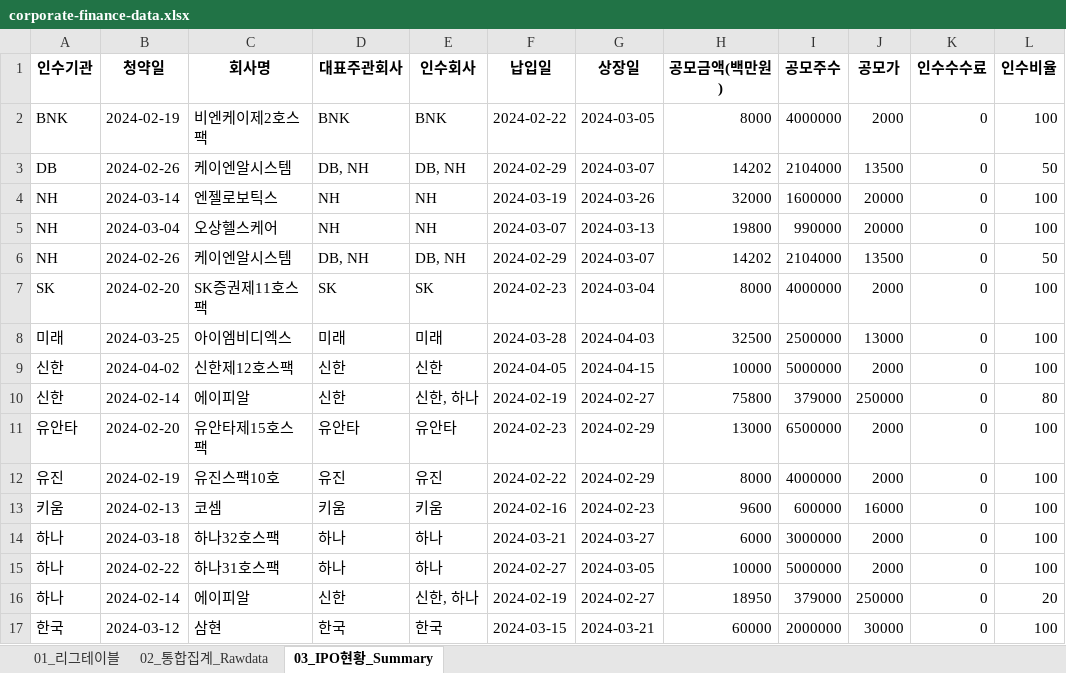
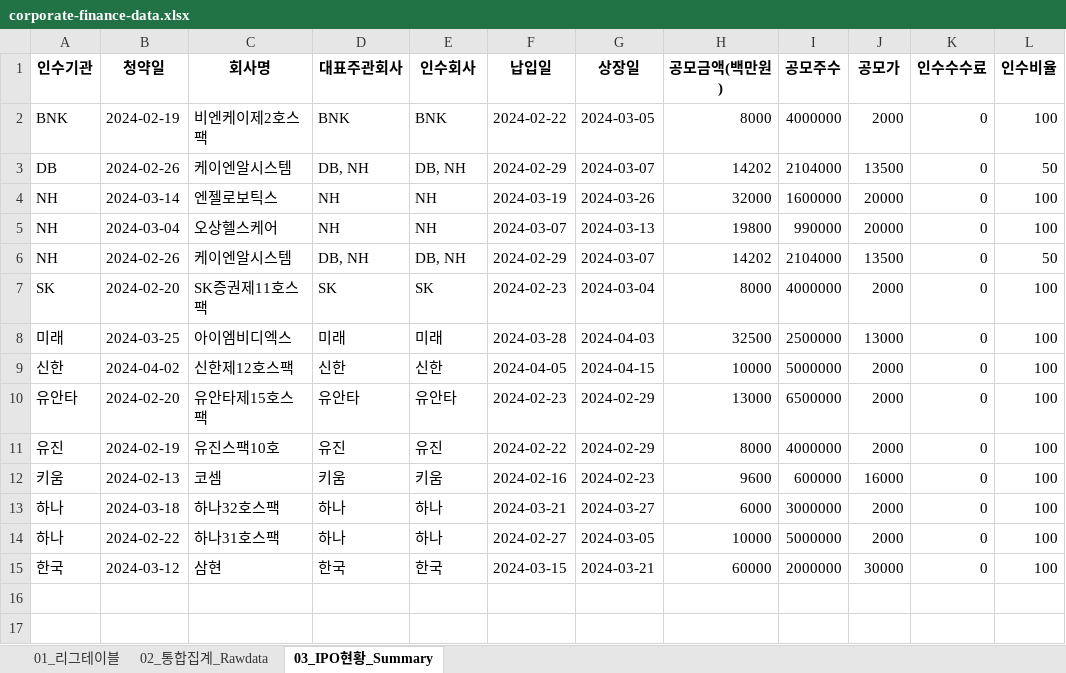
Before and after one commit to Kis-ds/IPO, an Excel workbook: datasets/corporate-finance-data.xlsx, sheet 03_IPO현황_Summary, drawn as a sheet; values as stored, in another font and other column widths than the file's, no borders; the diff names each change by its address in the sheet, - before the commit and + after, or states it on an @@ line.

```diff
--- a/datasets/corporate-finance-data.xlsx (sheet 03_IPO현황_Summary)
+++ b/datasets/corporate-finance-data.xlsx (sheet 03_IPO현황_Summary)
-row 10: 신한 | 2024-02-14 | 에이피알 | 신한 | 신한, 하나 | 2024-02-19 | 2024-02-27 | 75800 | 379000 | 250000 | 0 | 80
-row 16: 하나 | 2024-02-14 | 에이피알 | 신한 | 신한, 하나 | 2024-02-19 | 2024-02-27 | 18950 | 379000 | 250000 | 0 | 20
```
Also changed, not shown: sheet 01_리그테이블, sheet 02_통합집계_Rawdata, datasets/form1.xlsx, datasets/form2.xlsx, 4 other files.
